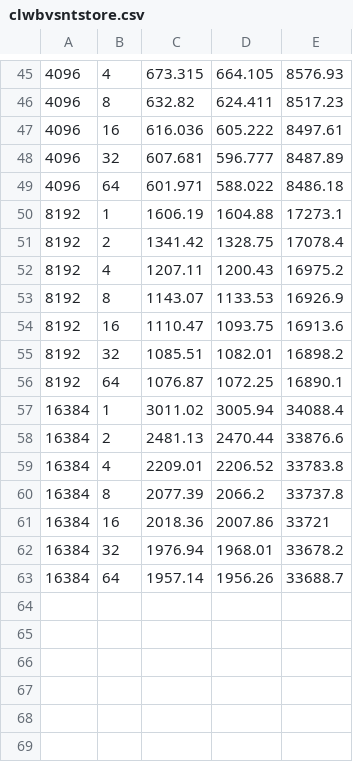
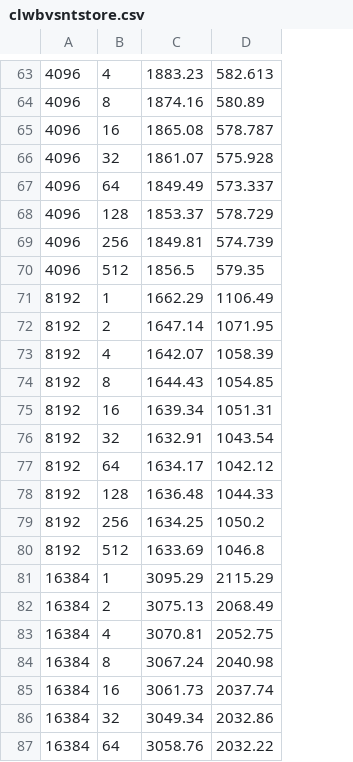
Before and after one commit to NVSL/snapshot-public, a CSV file: data/clwbvsntstore.csv, drawn as a sheet; only a part is shown, gaps mark what is left out; removed rows and columns are numbered as before the commit, all else as after; the diff covers the shown part only; the diff names each change by its address in the sheet, - before the commit and + after, or states it on an @@ line.

```diff
--- a/data/clwbvsntstore.csv
+++ b/data/clwbvsntstore.csv
-column C, rows 45-63: 673.315 | 632.82 | 616.036 | 607.681 | 601.971 | 1606.19 | 1341.42 | 1207.11 | 1143.07 | 1110.47 | 1085.51 | 1076.87 | 3011.02 | 2481.13 | 2209.01 | 2077.39 | 2018.36 | 1976.94 | 1957.14
-column D, rows 45-63: 664.105 | 624.411 | 605.222 | 596.777 | 588.022 | 1604.88 | 1328.75 | 1200.43 | 1133.53 | 1093.75 | 1082.01 | 1072.25 | 3005.94 | 2470.44 | 2206.52 | 2066.2 | 2007.86 | 1968.01 | 1956.26
-column E, rows 45-63: 8576.93 | 8517.23 | 8497.61 | 8487.89 | 8486.18 | 17273.1 | 17078.4 | 16975.2 | 16926.9 | 16913.6 | 16898.2 | 16890.1 | 34088.4 | 33876.6 | 33783.8 | 33737.8 | 33721 | 33678.2 | 33688.7
+column C, rows 63-67: 1883.23 | 1874.16 | 1865.08 | 1861.07 | 1849.49; rows 71-77: 1662.29 | 1647.14 | 1642.07 | 1644.43 | 1639.34 | 1632.91 | 1634.17; rows 81-87: 3095.29 | 3075.13 | 3070.81 | 3067.24 | 3061.73 | 3049.34 | 3058.76
+column D, rows 63-67: 582.613 | 580.89 | 578.787 | 575.928 | 573.337; rows 71-77: 1106.49 | 1071.95 | 1058.39 | 1054.85 | 1051.31 | 1043.54 | 1042.12; rows 81-87: 2115.29 | 2068.49 | 2052.75 | 2040.98 | 2037.74 | 2032.86 | 2032.22
+row 68: 4096 | 128 | 1853.37 | 578.729
+row 69: 4096 | 256 | 1849.81 | 574.739
+row 70: 4096 | 512 | 1856.5 | 579.35
+row 78: 8192 | 128 | 1636.48 | 1044.33
+row 79: 8192 | 256 | 1634.25 | 1050.2
+row 80: 8192 | 512 | 1633.69 | 1046.8
```
Also changed, not shown: 31 added rows elsewhere in this file, data/instrumentationoverhead.csv, data/kyoto.cxlbuf.csv, 42 other files.
